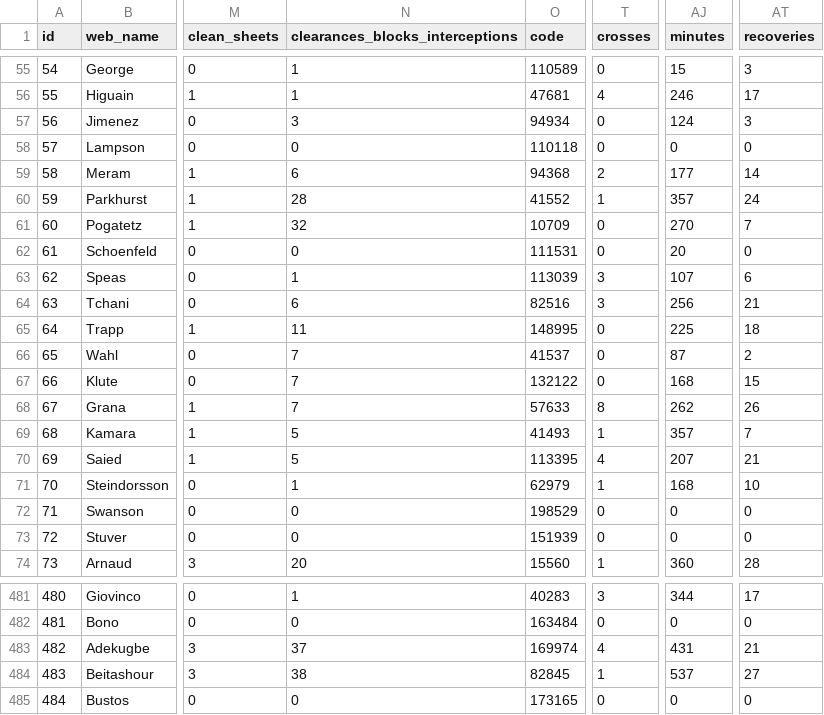
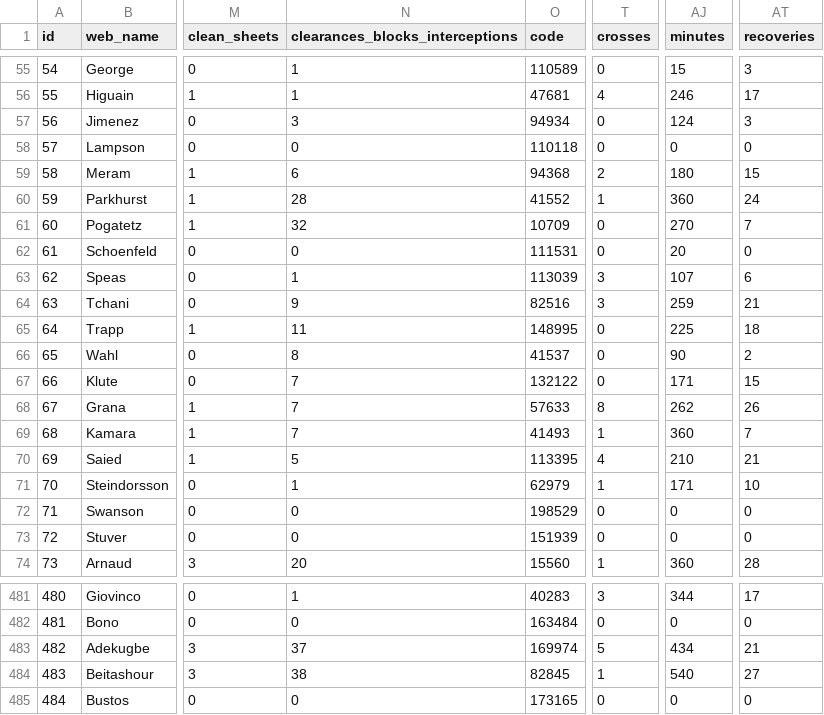
Before and after one commit to coffenbacher/mls-data, a CSV file: automated/players/players.csv, drawn as a sheet; only a part is shown, gaps mark what is left out; the diff covers the shown part only; the diff names each change by its address in the sheet, - before the commit and + after, or states it on an @@ line.

```diff
--- a/automated/players/players.csv
+++ b/automated/players/players.csv
-AJ59 (minutes): 177
+AJ59 (minutes): 180
-AT59 (recoveries): 14
+AT59 (recoveries): 15
-AJ60 (minutes): 357
+AJ60 (minutes): 360
-N64 (clearances_blocks_interceptions): 6
+N64 (clearances_blocks_interceptions): 9
-AJ64 (minutes): 256
+AJ64 (minutes): 259
-N66 (clearances_blocks_interceptions): 7
+N66 (clearances_blocks_interceptions): 8
-AJ66 (minutes): 87
+AJ66 (minutes): 90
-AJ67 (minutes): 168
+AJ67 (minutes): 171
-N69 (clearances_blocks_interceptions): 5
+N69 (clearances_blocks_interceptions): 7
-AJ69 (minutes): 357
+AJ69 (minutes): 360
-AJ70 (minutes): 207
+AJ70 (minutes): 210
-AJ71 (minutes): 168
+AJ71 (minutes): 171
-T483 (crosses): 4
+T483 (crosses): 5
-AJ483 (minutes): 431
+AJ483 (minutes): 434
-AJ484 (minutes): 537
+AJ484 (minutes): 540
```
Also changed, not shown: 26 edited cells elsewhere in this file, 2 other files.
